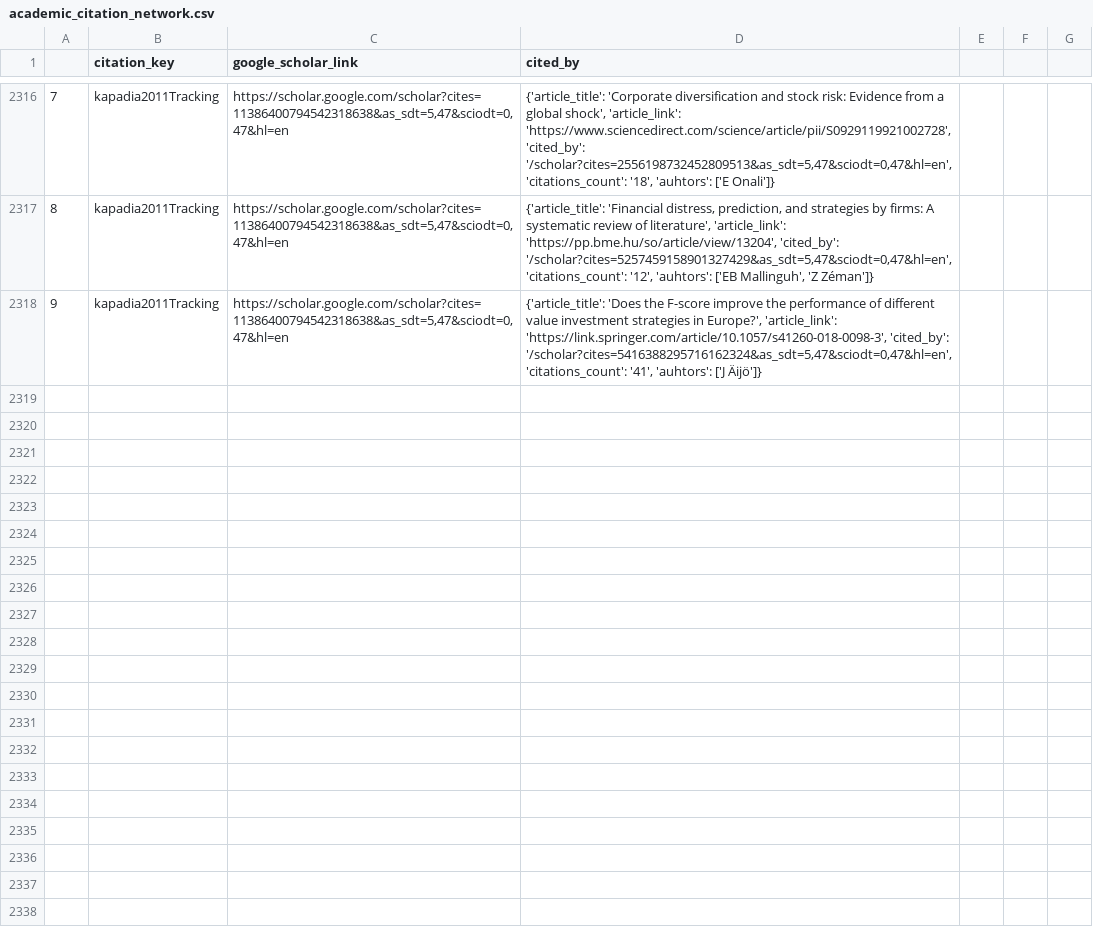
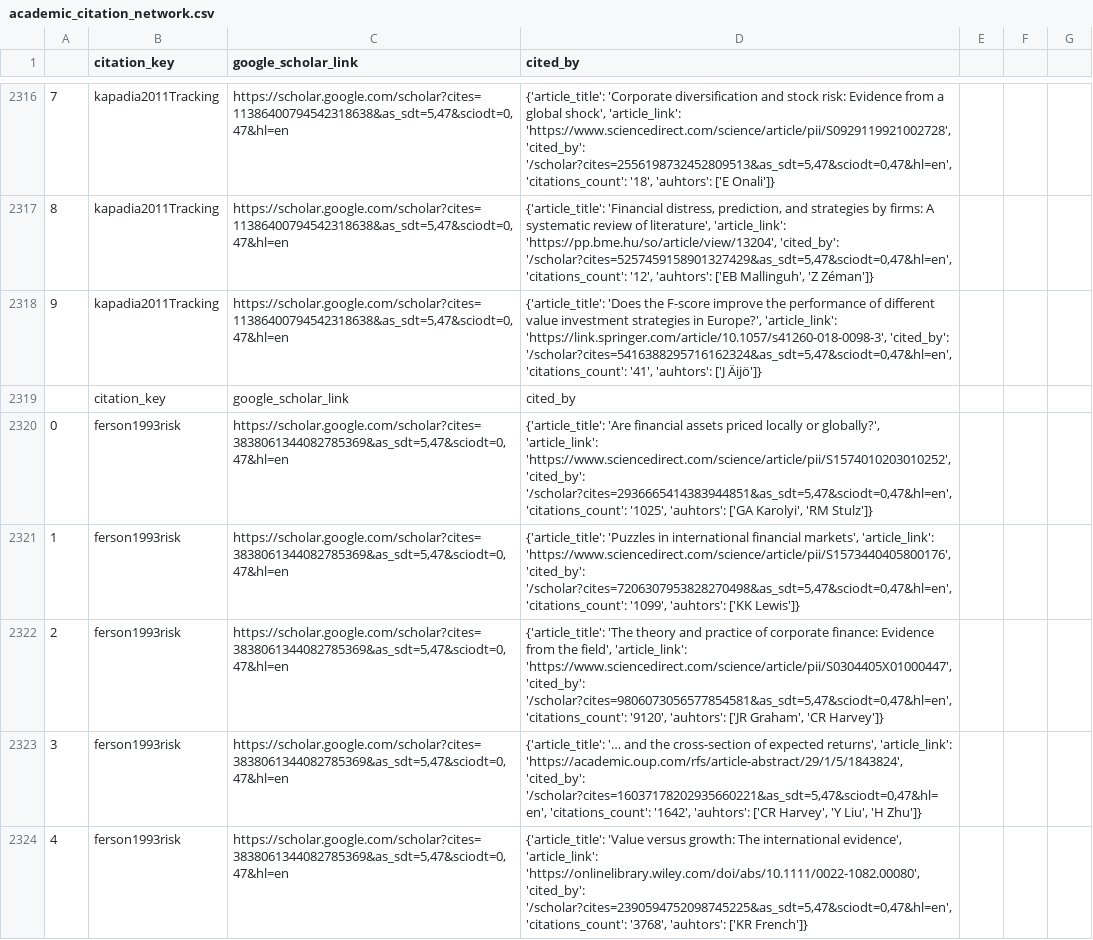
Before and after one commit to krishpn/academicgraphs, a CSV file: academic_citation_network.csv, drawn as a sheet; only a part is shown, gaps mark what is left out; the diff covers the shown part only; the diff names each change by its address in the sheet, - before the commit and + after, or states it on an @@ line.

Commit message:
ferson1993risk

```diff
--- a/academic_citation_network.csv
+++ b/academic_citation_network.csv
+row 2319:  | citation_key | google_scholar_link | cited_by
+row 2320: 0 | ferson1993risk | https://scholar.google.com/scholar?cites=3838061344082785369&as_sdt=5,47&sciodt=0,47&hl=en | {'article_title': 'Are financial assets priced locally or globally?', 'article_link': 'https://www.sciencedirect.com/science/article/pii/S1574010203010252', 'cited_by': '/scholar?cites=2936665414383944851&as_sdt=5,47&sciodt=0,47&hl=en', 'citations_count': '1025', 'auhtors': ['GA Karolyi', 'RM Stulz']}
+row 2321: 1 | ferson1993risk | https://scholar.google.com/scholar?cites=3838061344082785369&as_sdt=5,47&sciodt=0,47&hl=en | {'article_title': 'Puzzles in international financial markets', 'article_link': 'https://www.sciencedirect.com/science/article/pii/S1573440405800176', 'cited_by': '/scholar?cites=7206307953828270498&as_sdt=5,47&sciodt=0,47&hl=en', 'citations_count': '1099', 'auhtors': ['KK Lewis']}
+row 2322: 2 | ferson1993risk | https://scholar.google.com/scholar?cites=3838061344082785369&as_sdt=5,47&sciodt=0,47&hl=en | {'article_title': 'The theory and practice of corporate finance: Evidence from the field', 'article_link': 'https://www.sciencedirect.com/science/article/pii/S0304405X01000447', 'cited_by': '/scholar?cites=9806073056577854581&as_sdt=5,47&sciodt=0,47&hl=en', 'citations_count': '9120', 'auhtors': ['JR Graham', 'CR Harvey']}
+row 2323: 3 | ferson1993risk | https://scholar.google.com/scholar?cites=3838061344082785369&as_sdt=5,47&sciodt=0,47&hl=en | {'article_title': '… and the cross-section of expected returns', 'article_link': 'https://academic.oup.com/rfs/article-abstract/29/1/5/1843824', 'cited_by': '/scholar?cites=16037178202935660221&as_sdt=5,47&sciodt=0,47&hl=en', 'citations_count': '1642', 'auhtors': ['CR Harvey', 'Y Liu', 'H Zhu']}
+row 2324: 4 | ferson1993risk | https://scholar.google.com/scholar?cites=3838061344082785369&as_sdt=5,47&sciodt=0,47&hl=en | {'article_title': 'Value versus growth: The international evidence', 'article_link': 'https://onlinelibrary.wiley.com/doi/abs/10.1111/0022-1082.00080', 'cited_by': '/scholar?cites=2390594752098745225&as_sdt=5,47&sciodt=0,47&hl=en', 'citations_count': '3768', 'auhtors': ['KR French']}
```
Also changed, not shown: 5 added rows elsewhere in this file, 1 other file.
